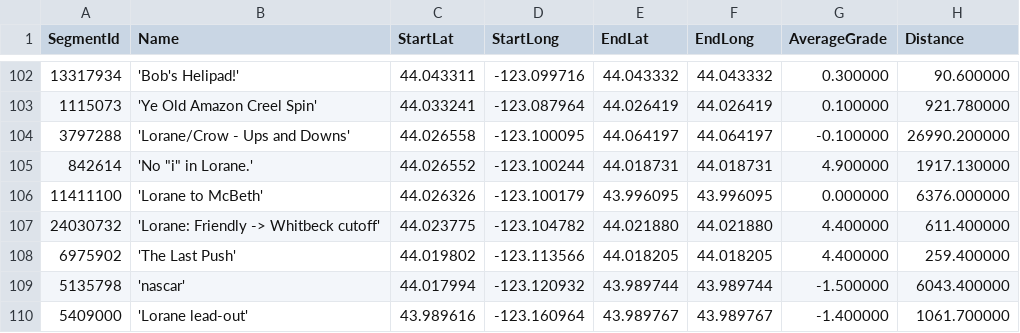
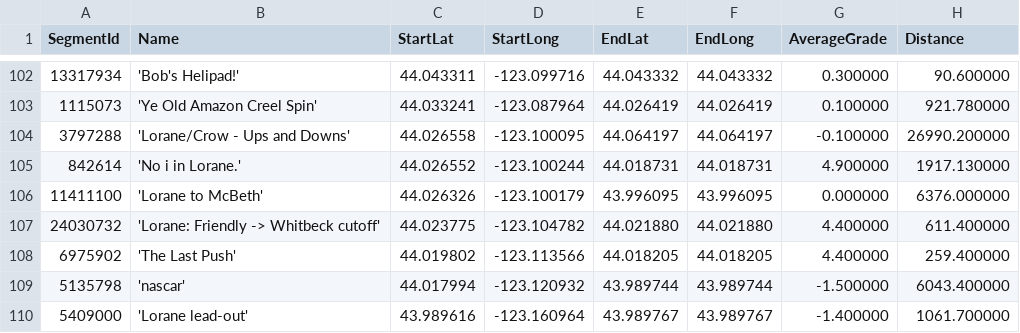
Before and after one commit to WencongY/database_project, a CSV file: segment.csv, drawn as a sheet; only a part is shown, gaps mark what is left out.

Commit message:
Update segment.csv

```diff
--- a/segment.csv
+++ b/segment.csv
@@ -104,3 +104,3 @@ SegmentId,Name,StartLat,StartLong,EndLat,EndLong,AverageGrade,Distance
 3797288,'Lorane/Crow - Ups and Downs',44.026558,-123.100095,44.064197,44.064197,-0.100000,26990.200000
-842614,'No "i" in Lorane.',44.026552,-123.100244,44.018731,44.018731,4.900000,1917.130000
+842614,'No i in Lorane.',44.026552,-123.100244,44.018731,44.018731,4.900000,1917.130000
 11411100,'Lorane to McBeth',44.026326,-123.100179,43.996095,43.996095,0.000000,6376.000000
```
